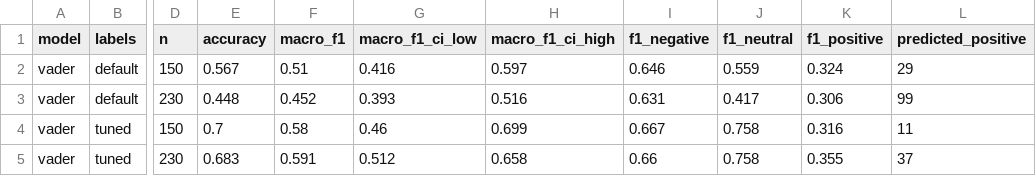
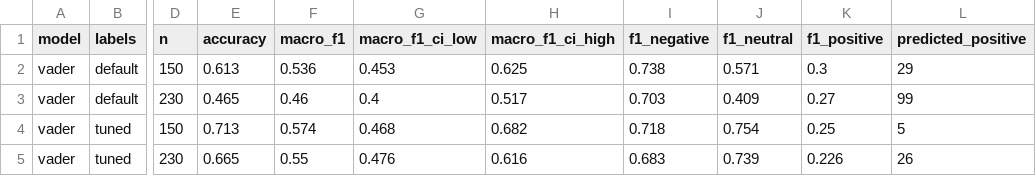
Before and after one commit to jacobkabe/global-news-analyzer, a CSV file: results/sentiment_metrics.csv, drawn as a sheet; only a part is shown, gaps mark what is left out; the diff covers the shown part only; the diff names each change by its address in the sheet, - before the commit and + after, or states it on an @@ line.

```diff
--- a/results/sentiment_metrics.csv
+++ b/results/sentiment_metrics.csv
-E2 (accuracy): 0.567
+E2 (accuracy): 0.613
-F2 (macro_f1): 0.51
+F2 (macro_f1): 0.536
-G2 (macro_f1_ci_low): 0.416
+G2 (macro_f1_ci_low): 0.453
-H2 (macro_f1_ci_high): 0.597
+H2 (macro_f1_ci_high): 0.625
-I2 (f1_negative): 0.646
+I2 (f1_negative): 0.738
-J2 (f1_neutral): 0.559
+J2 (f1_neutral): 0.571
-K2 (f1_positive): 0.324
+K2 (f1_positive): 0.3
-E3 (accuracy): 0.448
+E3 (accuracy): 0.465
-F3 (macro_f1): 0.452
+F3 (macro_f1): 0.46
-G3 (macro_f1_ci_low): 0.393
+G3 (macro_f1_ci_low): 0.4
-H3 (macro_f1_ci_high): 0.516
+H3 (macro_f1_ci_high): 0.517
-I3 (f1_negative): 0.631
+I3 (f1_negative): 0.703
-J3 (f1_neutral): 0.417
+J3 (f1_neutral): 0.409
-K3 (f1_positive): 0.306
+K3 (f1_positive): 0.27
-E4 (accuracy): 0.7
+E4 (accuracy): 0.713
-F4 (macro_f1): 0.58
+F4 (macro_f1): 0.574
-G4 (macro_f1_ci_low): 0.46
+G4 (macro_f1_ci_low): 0.468
-H4 (macro_f1_ci_high): 0.699
+H4 (macro_f1_ci_high): 0.682
-I4 (f1_negative): 0.667
+I4 (f1_negative): 0.718
-J4 (f1_neutral): 0.758
+J4 (f1_neutral): 0.754
-K4 (f1_positive): 0.316
+K4 (f1_positive): 0.25
-L4 (predicted_positive): 11
+L4 (predicted_positive): 5
-E5 (accuracy): 0.683
+E5 (accuracy): 0.665
-F5 (macro_f1): 0.591
+F5 (macro_f1): 0.55
-G5 (macro_f1_ci_low): 0.512
+G5 (macro_f1_ci_low): 0.476
-H5 (macro_f1_ci_high): 0.658
+H5 (macro_f1_ci_high): 0.616
-I5 (f1_negative): 0.66
+I5 (f1_negative): 0.683
-J5 (f1_neutral): 0.758
+J5 (f1_neutral): 0.739
-K5 (f1_positive): 0.355
+K5 (f1_positive): 0.226
-L5 (predicted_positive): 37
+L5 (predicted_positive): 26
```
Also changed, not shown: 85 edited cells elsewhere in this file, data/sample/sentiment_gold.csv, failures/sentiment_gold_vs_models.csv, 6 other files.
